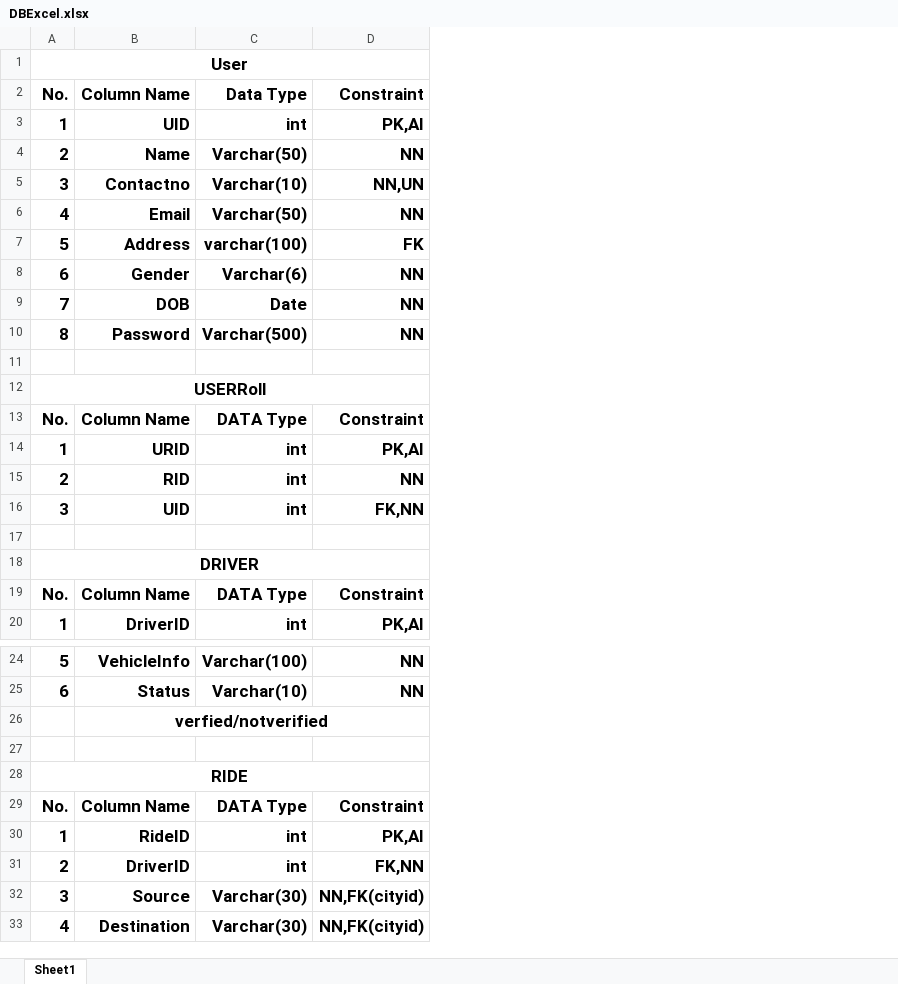
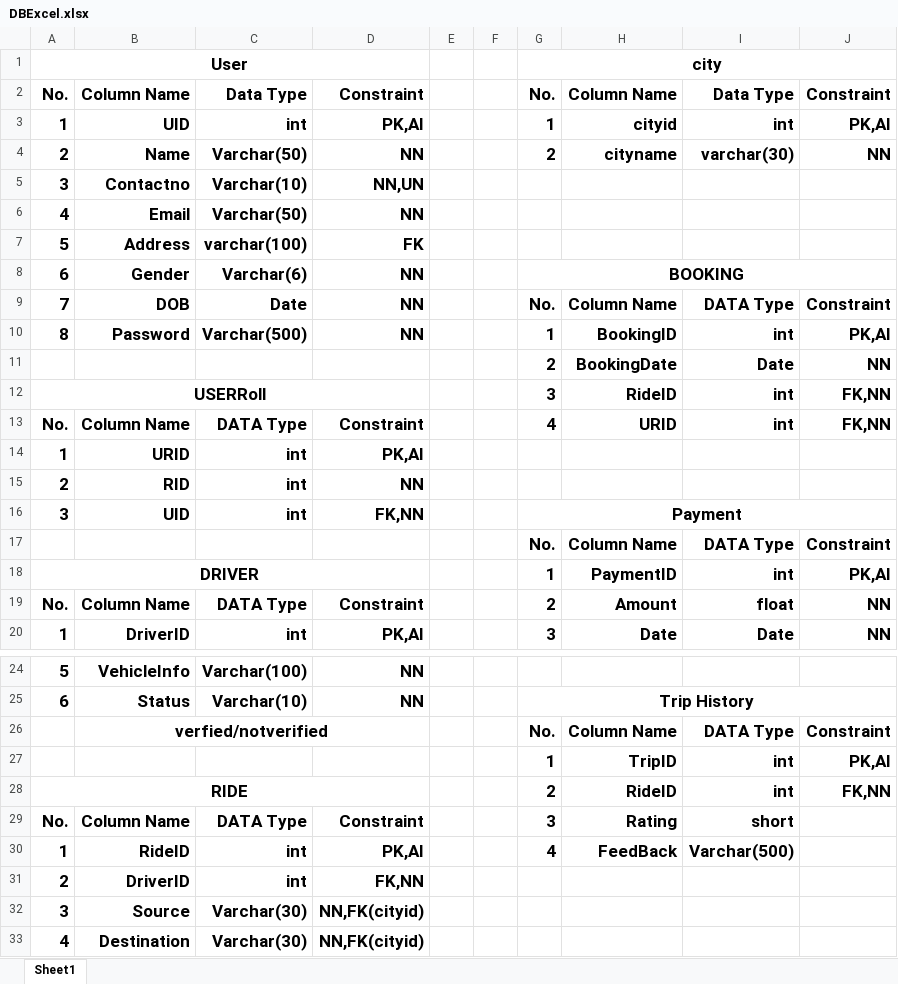
Before and after one commit to R15171/CarPooling, an Excel workbook: CommonData/DBbackup/DBExcel.xlsx, sheet Sheet1, drawn as a sheet; only a part is shown, gaps mark what is left out; values as stored, in another font and other column widths than the file's, no borders; the diff covers the shown part only; the diff names each change by its address in the sheet, - before the commit and + after, or states it on an @@ line.

```diff
--- a/CommonData/DBbackup/DBExcel.xlsx (sheet Sheet1)
+++ b/CommonData/DBbackup/DBExcel.xlsx (sheet Sheet1)
+column E, empty
+column F, empty
+column G, rows 1-20: city | No. | 1 | 2 |  |  |  | BOOKING | No. | 1 | 2 | 3 | 4 |  |  | Payment | No. | 1 | 2 | 3; rows 25-30: Trip History | No. | 1 | 2 | 3 | 4
+column H, rows 2-20: Column Name | cityid | cityname |  |  |  |  | Column Name | BookingID | BookingDate | RideID | URID |  |  |  | Column Name | PaymentID | Amount | Date; rows 26-30: Column Name | TripID | RideID | Rating | FeedBack
+column I, rows 2-20: Data Type | int | varchar(30) |  |  |  |  | DATA Type | int | Date | int | int |  |  |  | DATA Type | int | float | Date; rows 26-30: DATA Type | int | int | short | Varchar(500)
+column J, rows 2-20: Constraint | PK,AI | NN |  |  |  |  | Constraint | PK,AI | NN | FK,NN | FK,NN |  |  |  | Constraint | PK,AI | NN | NN; rows 26-28: Constraint | PK,AI | FK,NN
-row 11: (empty)
+row 11:  |  |  |  |  |  | 2 | BookingDate | Date | NN
-row 17: (empty)
+row 17:  |  |  |  |  |  | No. | Column Name | DATA Type | Constraint
-row 27: (empty)
+row 27:  |  |  |  |  |  | 1 | TripID | int | PK,AI
```
Also changed, not shown: 35 removed rows elsewhere in this sheet, 20 other files.
